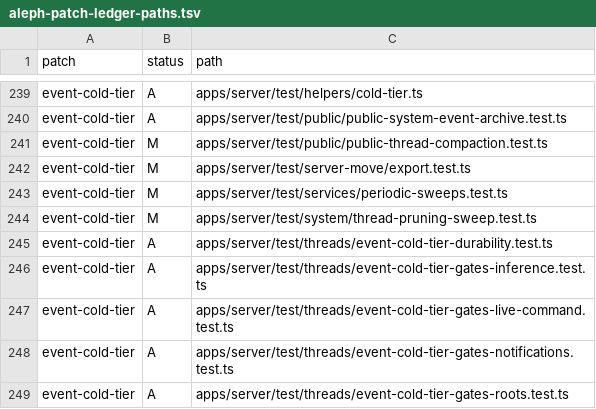
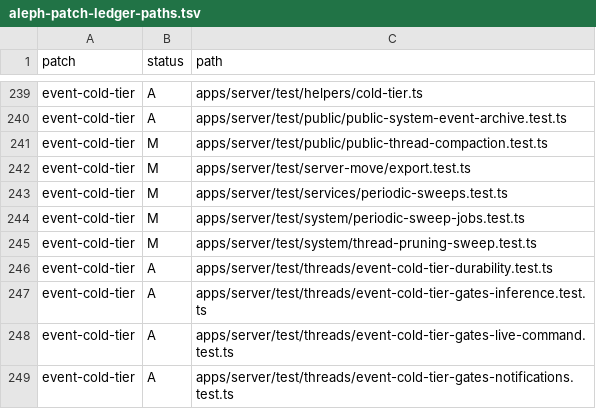
Before and after one commit to mistakeknot/aleph, a TSV file: docs/aleph-patch-ledger-paths.tsv, drawn as a sheet; only a part is shown, gaps mark what is left out; the shorter side is filled out with more unchanged rows.

```diff
--- a/docs/aleph-patch-ledger-paths.tsv
+++ b/docs/aleph-patch-ledger-paths.tsv
@@ -243,2 +243,3 @@ event-cold-tier	M	apps/server/test/server-move/export.test.ts
 event-cold-tier	M	apps/server/test/services/periodic-sweeps.test.ts
+event-cold-tier	M	apps/server/test/system/periodic-sweep-jobs.test.ts
 event-cold-tier	M	apps/server/test/system/thread-pruning-sweep.test.ts
```
Also changed, not shown: 41 other files.
